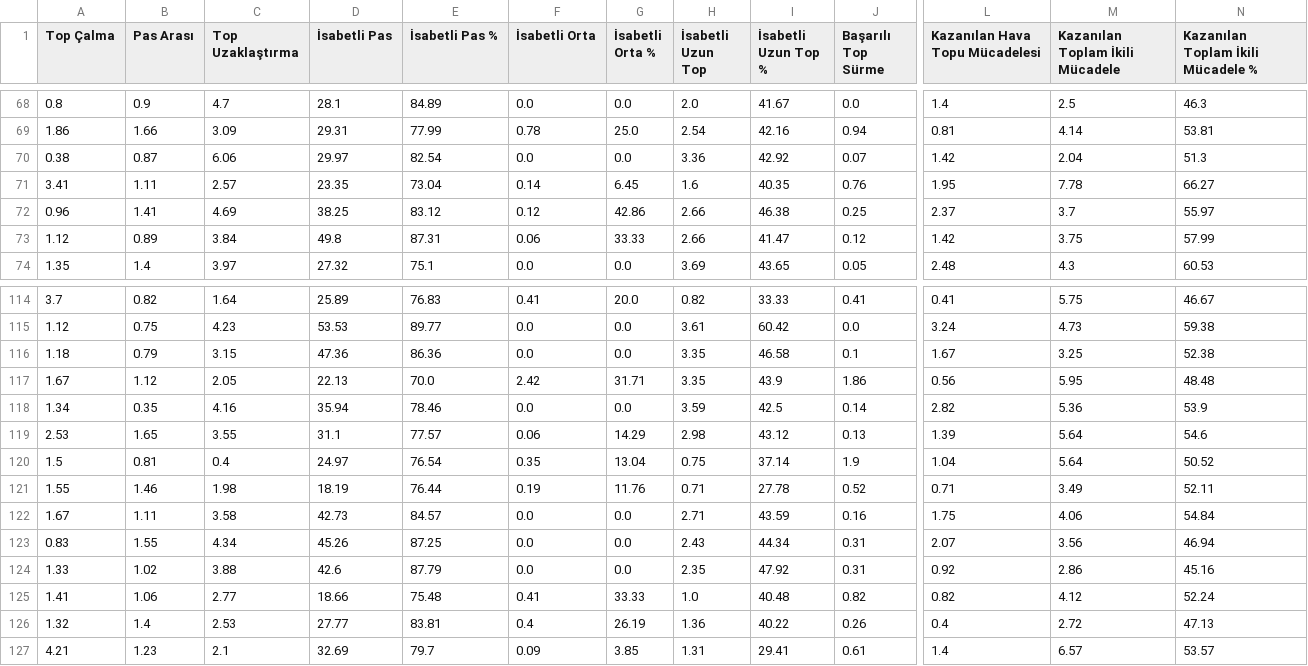
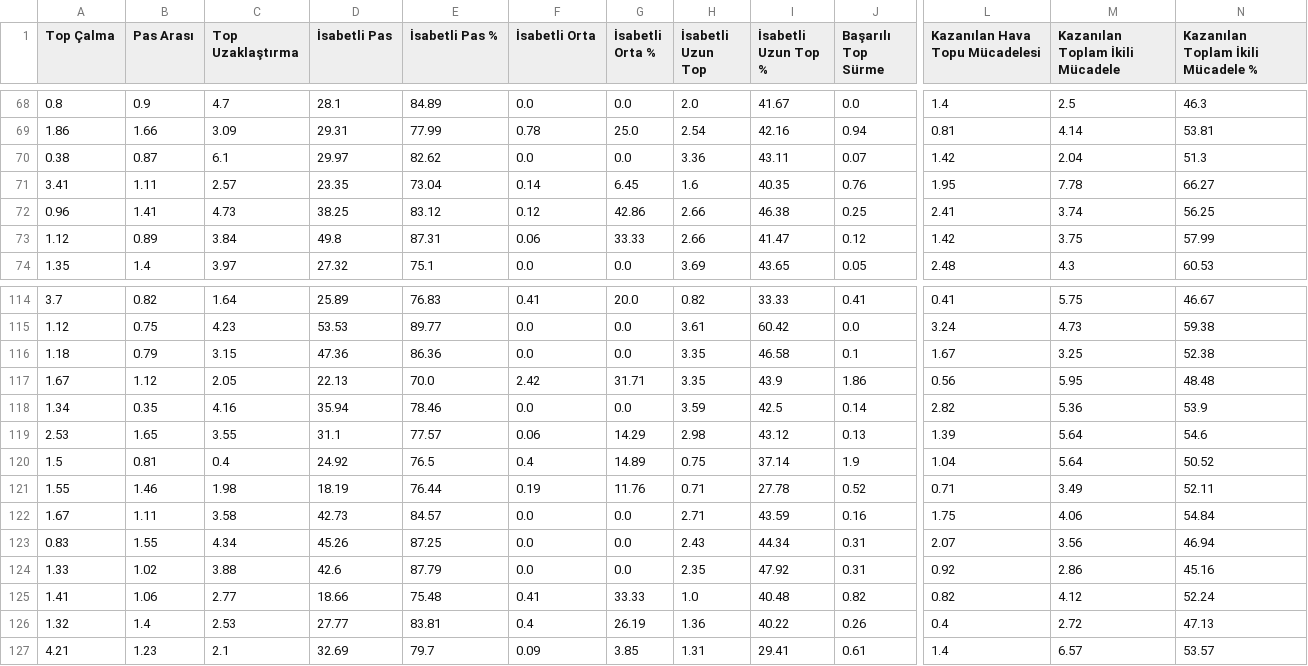
Before and after one commit to scatterradarcsv/csv_scatter_radar, a CSV file: defenders.csv, drawn as a sheet; only a part is shown, gaps mark what is left out; the diff names each change by its address in the sheet, - before the commit and + after, or states it on an @@ line.

Commit message:
Updated defenders.csv

```diff
--- a/defenders.csv
+++ b/defenders.csv
-C70 (Top Uzaklaştırma): 6.06
+C70 (Top Uzaklaştırma): 6.1
-E70 (İsabetli Pas %): 82.54
+E70 (İsabetli Pas %): 82.62
-I70 (İsabetli Uzun Top %): 42.92
+I70 (İsabetli Uzun Top %): 43.11
-C72 (Top Uzaklaştırma): 4.69
+C72 (Top Uzaklaştırma): 4.73
-L72 (Kazanılan Hava Topu Mücadelesi): 2.37
+L72 (Kazanılan Hava Topu Mücadelesi): 2.41
-M72 (Kazanılan Toplam İkili Mücadele): 3.7
+M72 (Kazanılan Toplam İkili Mücadele): 3.74
-N72: 55.97
+N72: 56.25
-D120 (İsabetli Pas): 24.97
+D120 (İsabetli Pas): 24.92
-E120 (İsabetli Pas %): 76.54
+E120 (İsabetli Pas %): 76.5
-F120 (İsabetli Orta): 0.35
+F120 (İsabetli Orta): 0.4
-G120 (İsabetli Orta %): 13.04
+G120 (İsabetli Orta %): 14.89
```
